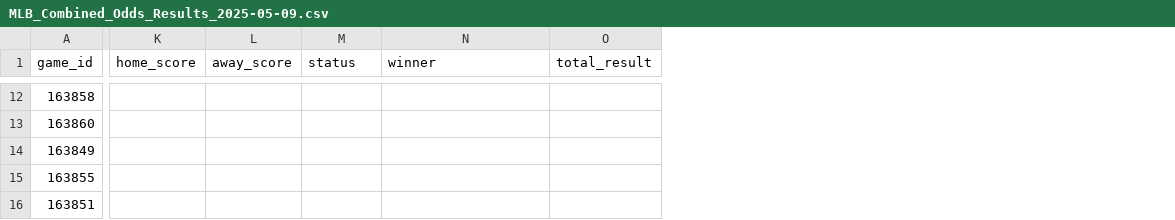
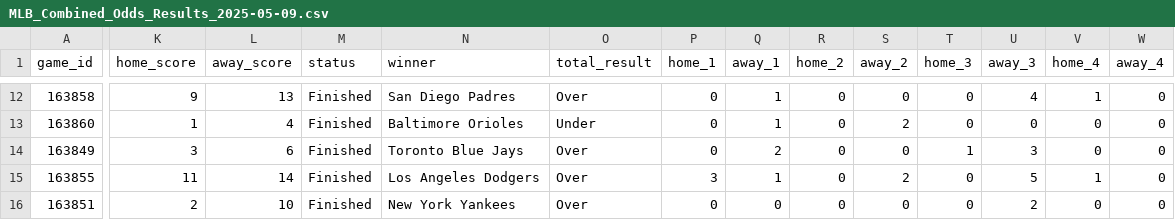
Before and after one commit to jameskroeker/mlb-betting-data-pipeline, a CSV file: data/daily/MLB_Combined_Odds_Results_2025-05-09.csv, drawn as a sheet; only a part is shown, gaps mark what is left out; the diff covers the shown part only; the diff names each change by its address in the sheet, - before the commit and + after, or states it on an @@ line.

```diff
--- a/data/daily/MLB_Combined_Odds_Results_2025-05-09.csv
+++ b/data/daily/MLB_Combined_Odds_Results_2025-05-09.csv
+column P (home_1), rows 12-16: 0 | 0 | 0 | 3 | 0
+column Q (away_1), rows 12-16: 1 | 1 | 2 | 1 | 0
+column R (home_2), rows 12-16: all 0
+column S (away_2), rows 12-16: 0 | 2 | 0 | 2 | 0
+column T (home_3), rows 12-16: 0 | 0 | 1 | 0 | 0
+column U (away_3), rows 12-16: 4 | 0 | 3 | 5 | 2
+column V (home_4), rows 12-16: 1 | 0 | 0 | 1 | 0
+column W (away_4), rows 12-16: all 0
-K12 (home_score): (empty)
+K12 (home_score): 9
-L12 (away_score): (empty)
+L12 (away_score): 13
-M12:M16 (status): (empty)
+M12:M16 (status): Finished
-N12 (winner): (empty)
+N12 (winner): San Diego Padres
-O12 (total_result): (empty)
+O12 (total_result): Over
-K13 (home_score): (empty)
+K13 (home_score): 1
-L13 (away_score): (empty)
+L13 (away_score): 4
-N13 (winner): (empty)
+N13 (winner): Baltimore Orioles
-O13 (total_result): (empty)
+O13 (total_result): Under
-K14 (home_score): (empty)
+K14 (home_score): 3
-L14 (away_score): (empty)
+L14 (away_score): 6
-N14 (winner): (empty)
+N14 (winner): Toronto Blue Jays
-O14:O16 (total_result): (empty)
+O14:O16 (total_result): Over
-K15 (home_score): (empty)
+K15 (home_score): 11
-L15 (away_score): (empty)
+L15 (away_score): 14
-N15 (winner): (empty)
+N15 (winner): Los Angeles Dodgers
-K16 (home_score): (empty)
+K16 (home_score): 2
-L16 (away_score): (empty)
+L16 (away_score): 10
-N16 (winner): (empty)
+N16 (winner): New York Yankees
```
Also changed, not shown: 10 added columns and 76 edited cells elsewhere in this file, 2 other files.
